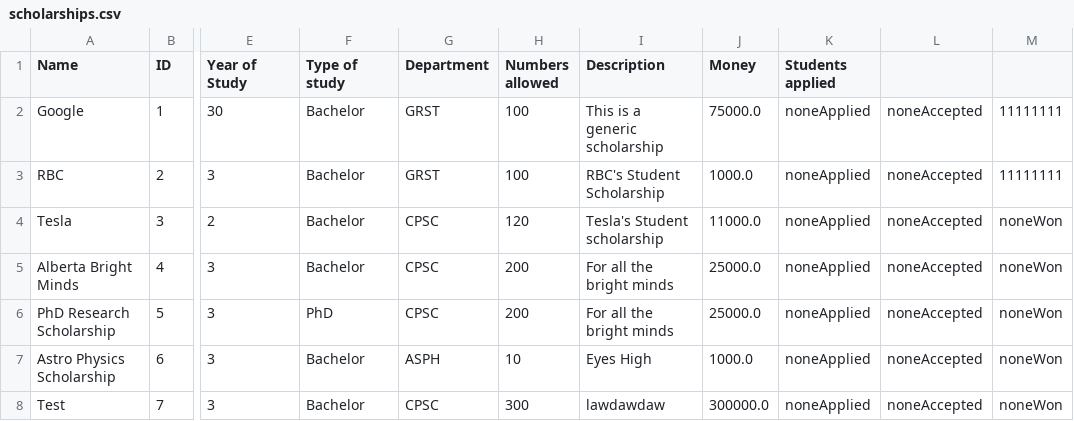
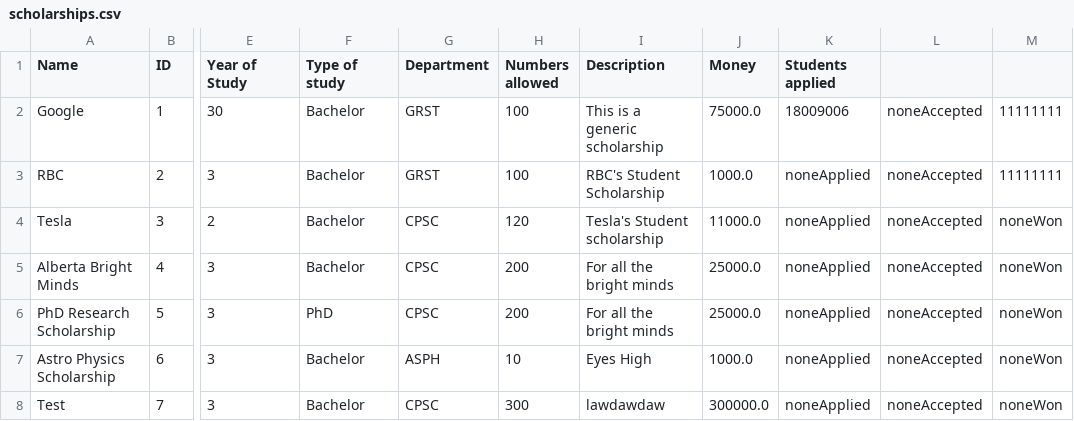
Before and after one commit to stevekhanna/Scholarship---Java, a CSV file: src/data/scholarships.csv, drawn as a sheet; only a part is shown, gaps mark what is left out; the diff names each change by its address in the sheet, - before the commit and + after, or states it on an @@ line.

```diff
--- a/src/data/scholarships.csv
+++ b/src/data/scholarships.csv
-K2 (Students applied): noneApplied
+K2 (Students applied): 18009006
```
Also changed, not shown: bin/data/scholarships.csv, bin/data/students.csv, 11 other files.
